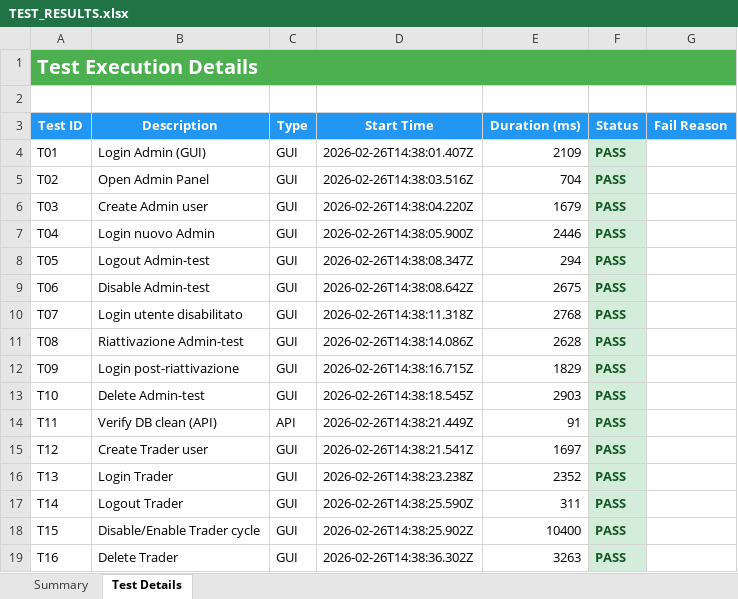
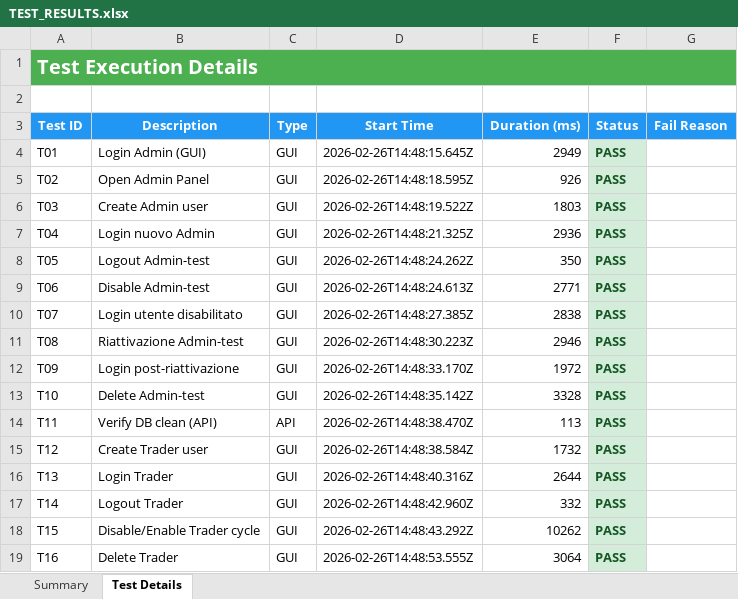
Before and after one commit to lupomich/MTS-Stratos, an Excel workbook: Testing/TEST_RESULTS.xlsx, sheet Test Details, drawn as a sheet; only a part is shown; values as stored, in another font and other column widths than the file's, no borders; the diff covers the shown part only; the diff names each change by its address in the sheet, - before the commit and + after, or states it on an @@ line.

Commit message:
test: update live run reports

```diff
--- a/Testing/TEST_RESULTS.xlsx (sheet Test Details)
+++ b/Testing/TEST_RESULTS.xlsx (sheet Test Details)
-D4 (Start Time): 2026-02-26T14:38:01.407Z
+D4 (Start Time): 2026-02-26T14:48:15.645Z
-E4 (Duration (ms)): 2109
+E4 (Duration (ms)): 2949
-D5 (Start Time): 2026-02-26T14:38:03.516Z
+D5 (Start Time): 2026-02-26T14:48:18.595Z
-E5 (Duration (ms)): 704
+E5 (Duration (ms)): 926
-D6 (Start Time): 2026-02-26T14:38:04.220Z
+D6 (Start Time): 2026-02-26T14:48:19.522Z
-E6 (Duration (ms)): 1679
+E6 (Duration (ms)): 1803
-D7 (Start Time): 2026-02-26T14:38:05.900Z
+D7 (Start Time): 2026-02-26T14:48:21.325Z
-E7 (Duration (ms)): 2446
+E7 (Duration (ms)): 2936
-D8 (Start Time): 2026-02-26T14:38:08.347Z
+D8 (Start Time): 2026-02-26T14:48:24.262Z
-E8 (Duration (ms)): 294
+E8 (Duration (ms)): 350
-D9 (Start Time): 2026-02-26T14:38:08.642Z
+D9 (Start Time): 2026-02-26T14:48:24.613Z
-E9 (Duration (ms)): 2675
+E9 (Duration (ms)): 2771
-D10 (Start Time): 2026-02-26T14:38:11.318Z
+D10 (Start Time): 2026-02-26T14:48:27.385Z
-E10 (Duration (ms)): 2768
+E10 (Duration (ms)): 2838
-D11 (Start Time): 2026-02-26T14:38:14.086Z
+D11 (Start Time): 2026-02-26T14:48:30.223Z
-E11 (Duration (ms)): 2628
+E11 (Duration (ms)): 2946
-D12 (Start Time): 2026-02-26T14:38:16.715Z
+D12 (Start Time): 2026-02-26T14:48:33.170Z
-E12 (Duration (ms)): 1829
+E12 (Duration (ms)): 1972
-D13 (Start Time): 2026-02-26T14:38:18.545Z
+D13 (Start Time): 2026-02-26T14:48:35.142Z
-E13 (Duration (ms)): 2903
+E13 (Duration (ms)): 3328
-D14 (Start Time): 2026-02-26T14:38:21.449Z
+D14 (Start Time): 2026-02-26T14:48:38.470Z
-E14 (Duration (ms)): 91
+E14 (Duration (ms)): 113
-D15 (Start Time): 2026-02-26T14:38:21.541Z
+D15 (Start Time): 2026-02-26T14:48:38.584Z
-E15 (Duration (ms)): 1697
+E15 (Duration (ms)): 1732
-D16 (Start Time): 2026-02-26T14:38:23.238Z
+D16 (Start Time): 2026-02-26T14:48:40.316Z
-E16 (Duration (ms)): 2352
+E16 (Duration (ms)): 2644
-D17 (Start Time): 2026-02-26T14:38:25.590Z
+D17 (Start Time): 2026-02-26T14:48:42.960Z
-E17 (Duration (ms)): 311
+E17 (Duration (ms)): 332
-D18 (Start Time): 2026-02-26T14:38:25.902Z
+D18 (Start Time): 2026-02-26T14:48:43.292Z
-E18 (Duration (ms)): 10400
+E18 (Duration (ms)): 10262
-D19 (Start Time): 2026-02-26T14:38:36.302Z
+D19 (Start Time): 2026-02-26T14:48:53.555Z
-E19 (Duration (ms)): 3263
+E19 (Duration (ms)): 3064
```
Also changed, not shown: 59 edited cells elsewhere in this sheet, sheet Summary, 5 other files.
